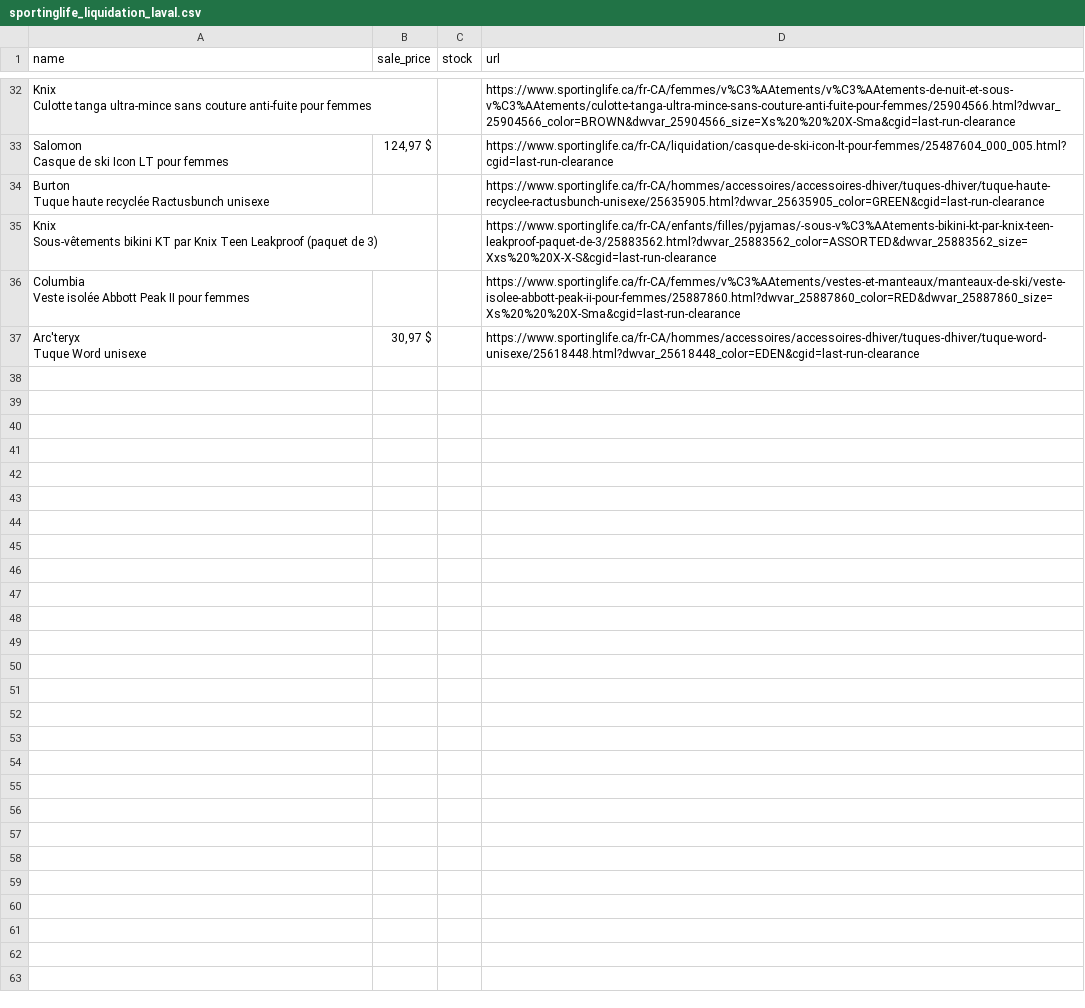
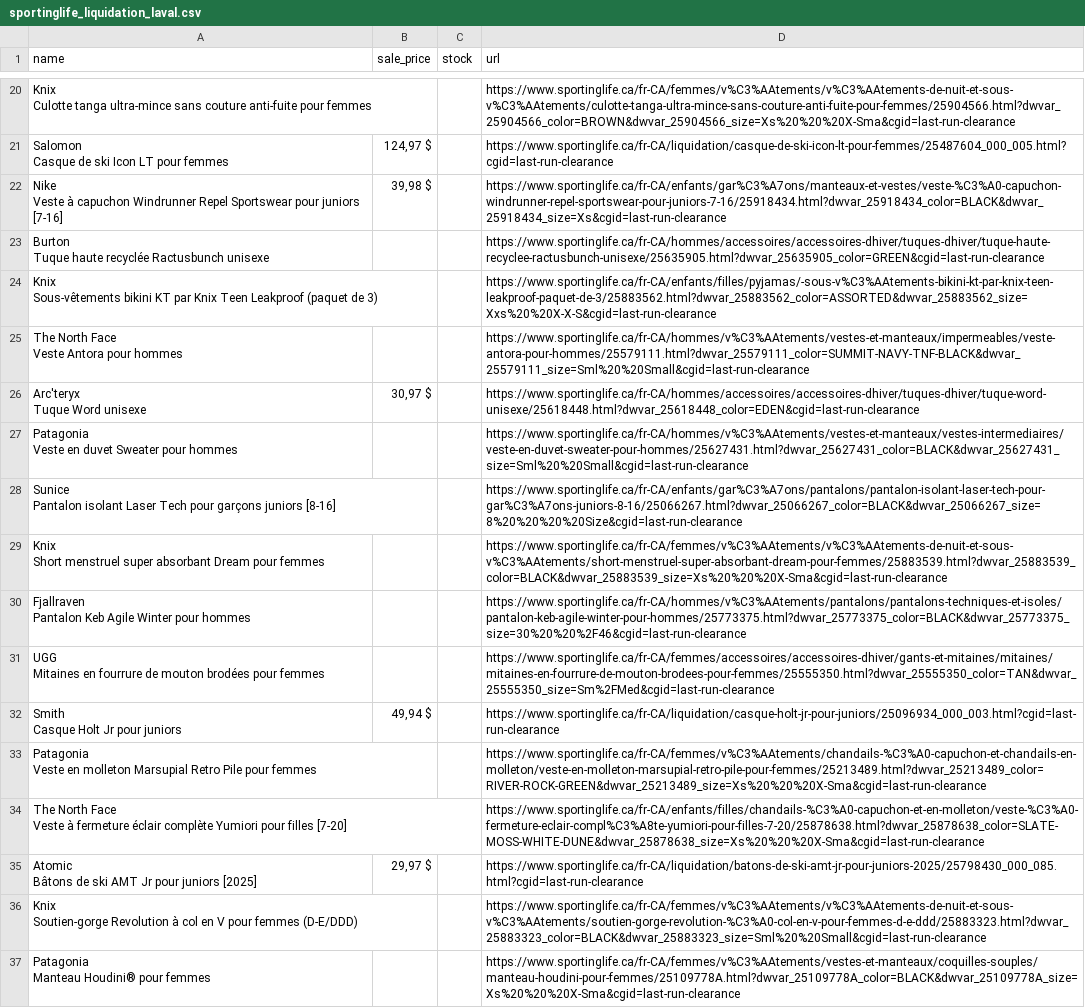
Before and after one commit to Olivier-cousineau/Econo-econo111, a CSV file: sportinglife_liquidation_laval.csv, drawn as a sheet; only a part is shown, gaps mark what is left out; the diff covers the shown part only.

```diff
--- a/sportinglife_liquidation_laval.csv
+++ b/sportinglife_liquidation_laval.csv
@@ -161,2 +101,7 @@ Culotte tanga ultra-mince sans couture anti-fuite pour femmes",,,https://www.spo
 Casque de ski Icon LT pour femmes","124,97 $",,https://www.sportinglife.ca/fr-CA/liquidation/casque-de-ski-icon-lt-pour-femmes/25487604_000_005.html?cgid=last-run-clearance
+"Nike
+
+
+
+Veste à capuchon Windrunner Repel Sportswear pour juniors [7-16]","39,98 $",,https://www.sportinglife.ca/fr-CA/enfants/gar%C3%A7ons/manteaux-et-vestes/veste-%C3%A0-capuchon-windrunner-repel-sportswear-pour-juniors-7-16/25918434.html?dwvar_25918434_color=BLACK&dwvar_25918434_size=Xs&cgid=last-run-clearance
 "Burton
@@ -171,7 +116,7 @@ Tuque haute recyclée Ractusbunch unisexe",,,https://www.sportinglife.ca/fr-CA/h
  Sous-vêtements bikini KT par Knix Teen Leakproof (paquet de 3)",,,https://www.sportinglife.ca/fr-CA/enfants/filles/pyjamas/-sous-v%C3%AAtements-bikini-kt-par-knix-teen-leakproof-paquet-de-3/25883562.html?dwvar_25883562_color=ASSORTED&dwvar_25883562_size=Xxs%20%20X-X-S&cgid=last-run-clearance
-"Columbia
-
-
-
-Veste isolée Abbott Peak II pour femmes",,,https://www.sportinglife.ca/fr-CA/femmes/v%C3%AAtements/vestes-et-manteaux/manteaux-de-ski/veste-isolee-abbott-peak-ii-pour-femmes/25887860.html?dwvar_25887860_color=RED&dwvar_25887860_size=Xs%20%20%20X-Sma&cgid=last-run-clearance
+"The North Face
+
+
+
+Veste Antora pour hommes",,,https://www.sportinglife.ca/fr-CA/hommes/v%C3%AAtements/vestes-et-manteaux/impermeables/veste-antora-pour-hommes/25579111.html?dwvar_25579111_color=SUMMIT-NAVY-TNF-BLACK&dwvar_25579111_size=Sml%20%20Small&cgid=last-run-clearance
 "Arc'teryx
@@ -181 +126,56 @@ Veste isolée Abbott Peak II pour femmes",,,https://www.sportinglife.ca/fr-CA/fe
 Tuque Word unisexe","30,97 $",,https://www.sportinglife.ca/fr-CA/hommes/accessoires/accessoires-dhiver/tuques-dhiver/tuque-word-unisexe/25618448.html?dwvar_25618448_color=EDEN&cgid=last-run-clearance
+"Patagonia
+
+
+
+Veste en duvet Sweater pour hommes",,,https://www.sportinglife.ca/fr-CA/hommes/v%C3%AAtements/vestes-et-manteaux/vestes-intermediaires/veste-en-duvet-sweater-pour-hommes/25627431.html?dwvar_25627431_color=BLACK&dwvar_25627431_size=Sml%20%20Small&cgid=last-run-clearance
+"Sunice
+
+
+
+Pantalon isolant Laser Tech pour garçons juniors [8-16]",,,https://www.sportinglife.ca/fr-CA/enfants/gar%C3%A7ons/pantalons/pantalon-isolant-laser-tech-pour-gar%C3%A7ons-juniors-8-16/25066267.html?dwvar_25066267_color=BLACK&dwvar_25066267_size=8%20%20%20%20Size&cgid=last-run-clearance
+"Knix
+
+
+
+Short menstruel super absorbant Dream pour femmes",,,https://www.sportinglife.ca/fr-CA/femmes/v%C3%AAtements/v%C3%AAtements-de-nuit-et-sous-v%C3%AAtements/short-menstruel-super-absorbant-dream-pour-femmes/25883539.html?dwvar_25883539_color=BLACK&dwvar_25883539_size=Xs%20%20%20X-Sma&cgid=last-run-clearance
+"Fjallraven
+
+
+
+Pantalon Keb Agile Winter pour hommes",,,https://www.sportinglife.ca/fr-CA/hommes/v%C3%AAtements/pantalons/pantalons-techniques-et-isoles/pantalon-keb-agile-winter-pour-hommes/25773375.html?dwvar_25773375_color=BLACK&dwvar_25773375_size=30%20%20%2F46&cgid=last-run-clearance
+"UGG
+
+
+
+Mitaines en fourrure de mouton brodées pour femmes",,,https://www.sportinglife.ca/fr-CA/femmes/accessoires/accessoires-dhiver/gants-et-mitaines/mitaines/mitaines-en-fourrure-de-mouton-brodees-pour-femmes/25555350.html?dwvar_25555350_color=TAN&dwvar_25555350_size=Sm%2FMed&cgid=last-run-clearance
+"Smith
+
+
+
+Casque Holt Jr pour juniors","49,94 $",,https://www.sportinglife.ca/fr-CA/liquidation/casque-holt-jr-pour-juniors/25096934_000_003.html?cgid=last-run-clearance
+"Patagonia
+
+
+
+Veste en molleton Marsupial Retro Pile pour femmes",,,https://www.sportinglife.ca/fr-CA/femmes/v%C3%AAtements/chandails-%C3%A0-capuchon-et-chandails-en-molleton/veste-en-molleton-marsupial-retro-pile-pour-femmes/25213489.html?dwvar_25213489_color=RIVER-ROCK-GREEN&dwvar_25213489_size=Xs%20%20%20X-Sma&cgid=last-run-clearance
+"The North Face
+
+
+
+Veste à fermeture éclair complète Yumiori pour filles [7-20]",,,https://www.sportinglife.ca/fr-CA/enfants/filles/chandails-%C3%A0-capuchon-et-en-molleton/veste-%C3%A0-fermeture-eclair-compl%C3%A8te-yumiori-pour-filles-7-20/25878638.html?dwvar_25878638_color=SLATE-MOSS-WHITE-DUNE&dwvar_25878638_size=Xs%20%20%20X-Sma&cgid=last-run-clearance
+"Atomic
+
+
+
+Bâtons de ski AMT Jr pour juniors [2025]","29,97 $",,https://www.sportinglife.ca/fr-CA/liquidation/batons-de-ski-amt-jr-pour-juniors-2025/25798430_000_085.html?cgid=last-run-clearance
+"Knix
+
+
+
+Soutien-gorge Revolution à col en V pour femmes (D-E/DDD)",,,https://www.sportinglife.ca/fr-CA/femmes/v%C3%AAtements/v%C3%AAtements-de-nuit-et-sous-v%C3%AAtements/soutien-gorge-revolution-%C3%A0-col-en-v-pour-femmes-d-e-ddd/25883323.html?dwvar_25883323_color=BLACK&dwvar_25883323_size=Sml%20%20Small&cgid=last-run-clearance
+"Patagonia
+
+
+
+Manteau Houdini® pour femmes",,,https://www.sportinglife.ca/fr-CA/femmes/v%C3%AAtements/vestes-et-manteaux/coquilles-souples/manteau-houdini-pour-femmes/25109778A.html?dwvar_25109778A_color=BLACK&dwvar_25109778A_size=Xs%20%20%20X-Sma&cgid=last-run-clearance
```
Also changed, not shown: 10 added rows, 20 removed rows and 3 edited cells elsewhere in this file, 1 other file.
